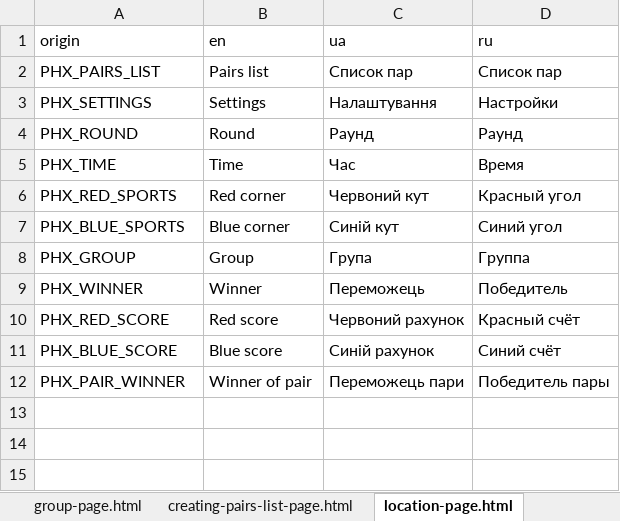
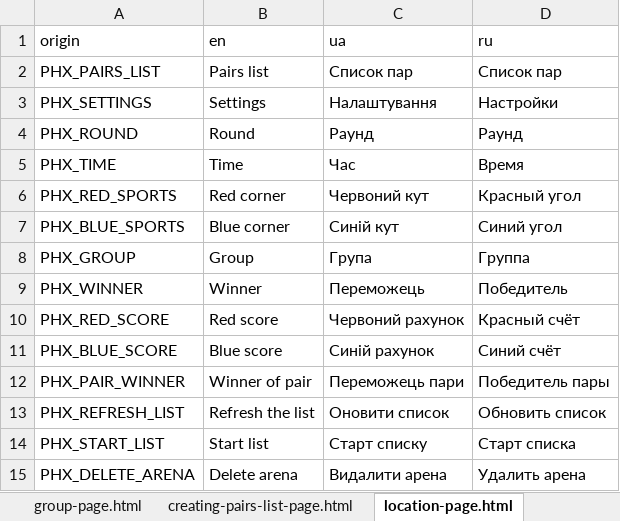
Before and after one commit to Jane-Horbul/sorter-for-competitions, an Excel workbook: translator/dictionary.xlsx, sheet location-page.html, drawn as a sheet; values as stored, in another font and other column widths than the file's, no borders; the diff names each change by its address in the sheet, - before the commit and + after, or states it on an @@ line.

Commit message:
added delete arena btn

```diff
--- a/translator/dictionary.xlsx (sheet location-page.html)
+++ b/translator/dictionary.xlsx (sheet location-page.html)
+row 13: PHX_REFRESH_LIST | Refresh the list | Оновити список | Обновить список
+row 14: PHX_START_LIST | Start list | Старт списку | Старт списка
+row 15: PHX_DELETE_ARENA | Delete arena | Видалити арена | Удалить арена
```
Also changed, not shown: 7 other files.
